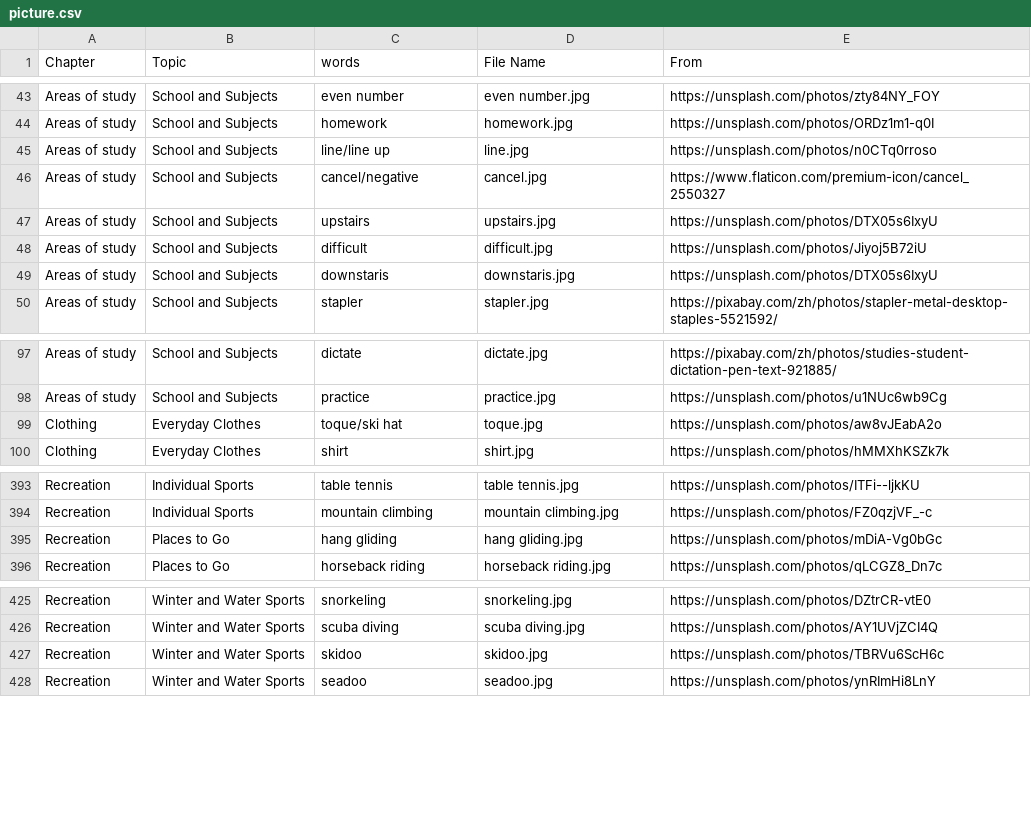
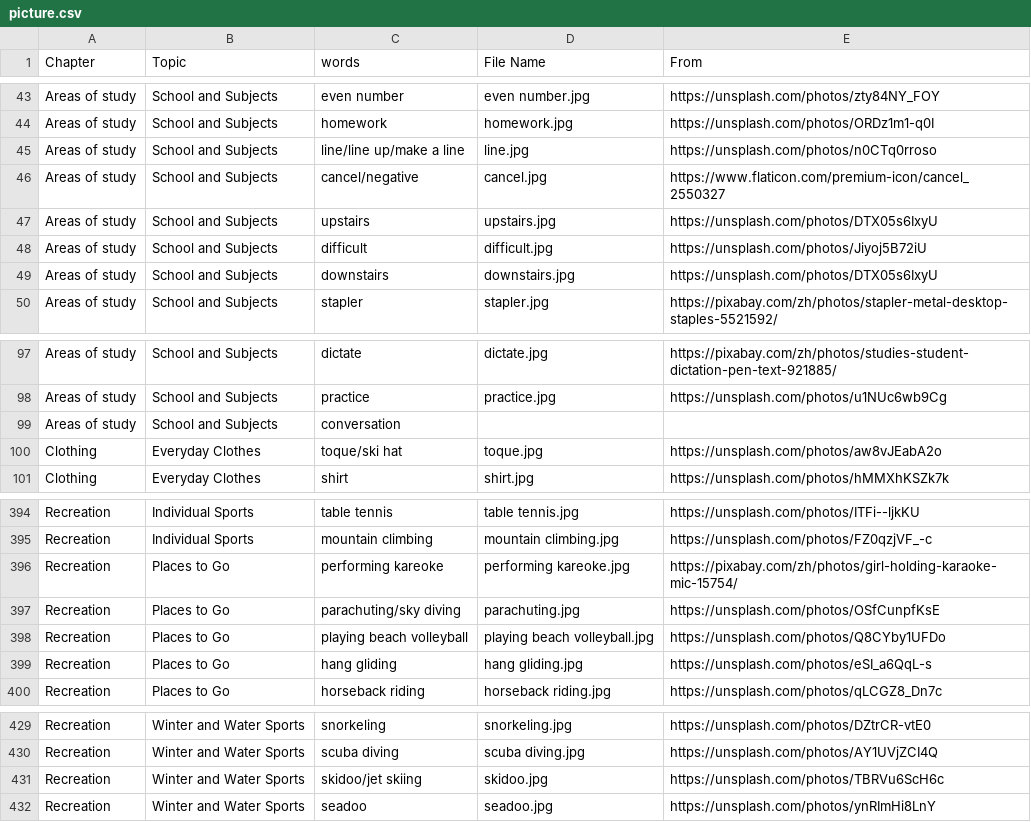
Before and after one commit to HDCodePractice/EnglishHelper, a CSV file: res/picture.csv, drawn as a sheet; only a part is shown, gaps mark what is left out.

```diff
--- a/res/picture.csv
+++ b/res/picture.csv
@@ -44,3 +44,3 @@ Areas of study,School and Subjects,even number,even number.jpg,https://unsplash.
 Areas of study,School and Subjects,homework,homework.jpg,https://unsplash.com/photos/ORDz1m1-q0I
-Areas of study,School and Subjects,line/line up,line.jpg,https://unsplash.com/photos/n0CTq0rroso
+Areas of study,School and Subjects,line/line up/make a line,line.jpg,https://unsplash.com/photos/n0CTq0rroso
 Areas of study,School and Subjects,cancel/negative,cancel.jpg,https://www.flaticon.com/premium-icon/cancel_2550327
@@ -48,3 +48,3 @@ Areas of study,School and Subjects,upstairs,upstairs.jpg,https://unsplash.com/ph
 Areas of study,School and Subjects,difficult,difficult.jpg,https://unsplash.com/photos/Jiyoj5B72iU
-Areas of study,School and Subjects,downstaris,downstaris.jpg,https://unsplash.com/photos/DTX05s6IxyU
+Areas of study,School and Subjects,downstairs,downstairs.jpg,https://unsplash.com/photos/DTX05s6IxyU
 Areas of study,School and Subjects,stapler,stapler.jpg,https://pixabay.com/zh/photos/stapler-metal-desktop-staples-5521592/
@@ -98,2 +98,3 @@ Areas of study,School and Subjects,dictate,dictate.jpg,https://pixabay.com/zh/ph
 Areas of study,School and Subjects,practice,practice.jpg,https://unsplash.com/photos/u1NUc6wb9Cg
+Areas of study,School and Subjects,conversation,,
 Clothing,Everyday Clothes,toque/ski hat,toque.jpg,https://unsplash.com/photos/aw8vJEabA2o
@@ -394,3 +395,6 @@ Recreation,Individual Sports,table tennis,table tennis.jpg,https://unsplash.com/
 Recreation,Individual Sports,mountain climbing,mountain climbing.jpg,https://unsplash.com/photos/FZ0qzjVF_-c
-Recreation,Places to Go,hang gliding,hang gliding.jpg,https://unsplash.com/photos/mDiA-Vg0bGc
+Recreation,Places to Go,performing kareoke,performing kareoke.jpg,https://pixabay.com/zh/photos/girl-holding-karaoke-mic-15754/
+Recreation,Places to Go,parachuting/sky diving,parachuting.jpg,https://unsplash.com/photos/OSfCunpfKsE
+Recreation,Places to Go,playing beach volleyball,playing beach volleyball.jpg,https://unsplash.com/photos/Q8CYby1UFDo
+Recreation,Places to Go,hang gliding,hang gliding.jpg,https://unsplash.com/photos/eSI_a6QqL-s
 Recreation,Places to Go,horseback riding,horseback riding.jpg,https://unsplash.com/photos/qLCGZ8_Dn7c
@@ -426,3 +430,3 @@ Recreation,Winter and Water Sports,snorkeling,snorkeling.jpg,https://unsplash.co
 Recreation,Winter and Water Sports,scuba diving,scuba diving.jpg,https://unsplash.com/photos/AY1UVjZCI4Q
-Recreation,Winter and Water Sports,skidoo,skidoo.jpg,https://unsplash.com/photos/TBRVu6ScH6c
+Recreation,Winter and Water Sports,skidoo/jet skiing,skidoo.jpg,https://unsplash.com/photos/TBRVu6ScH6c
 Recreation,Winter and Water Sports,seadoo,seadoo.jpg,https://unsplash.com/photos/ynRImHi8LnY
```
Also changed, not shown: 15 other files.
